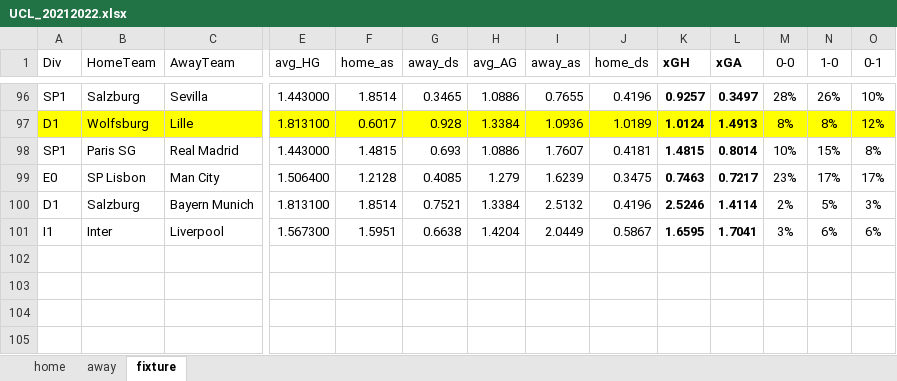
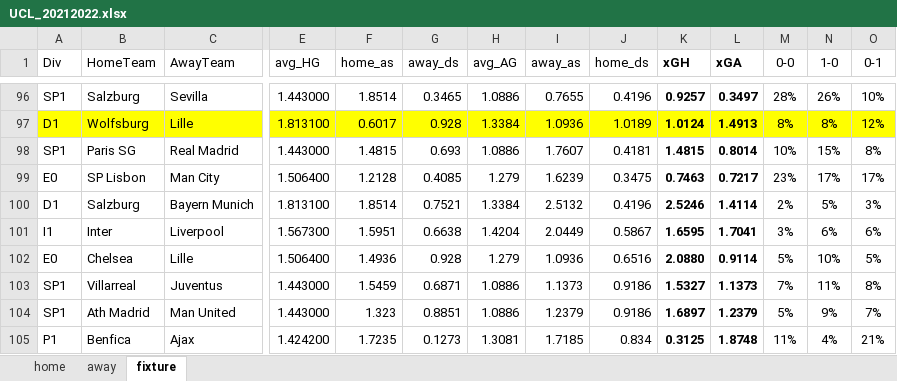
Before and after one commit to gitboyzorro5/Rsoccer, an Excel workbook: UCL_20212022.xlsx, sheet fixture, drawn as a sheet; only a part is shown, gaps mark what is left out; values as stored, in another font and other column widths than the file's, no borders; conditional formats not drawn; rows hold the shown columns only; the diff names each change by its address in the sheet, - before the commit and + after, or states it on an @@ line.

```diff
--- a/UCL_20212022.xlsx (sheet fixture)
+++ b/UCL_20212022.xlsx (sheet fixture)
+row 102: E0 | Chelsea | Lille | 1.506400 | 1.4936 | 0.928 | 1.279 | 1.0936 | 0.6516 | 2.0880 | 0.9114 | 5% | 10% | 5%
+row 103: SP1 | Villarreal | Juventus | 1.443000 | 1.5459 | 0.6871 | 1.0886 | 1.1373 | 0.9186 | 1.5327 | 1.1373 | 7% | 11% | 8%
+row 104: SP1 | Ath Madrid | Man United | 1.443000 | 1.323 | 0.8851 | 1.0886 | 1.2379 | 0.9186 | 1.6897 | 1.2379 | 5% | 9% | 7%
+row 105: P1 | Benfica | Ajax | 1.424200 | 1.7235 | 0.1273 | 1.3081 | 1.7185 | 0.834 | 0.3125 | 1.8748 | 11% | 4% | 21%
```
Also changed, not shown: picks_fixtures_prediction_cloned.xlsx, 6 other files.
